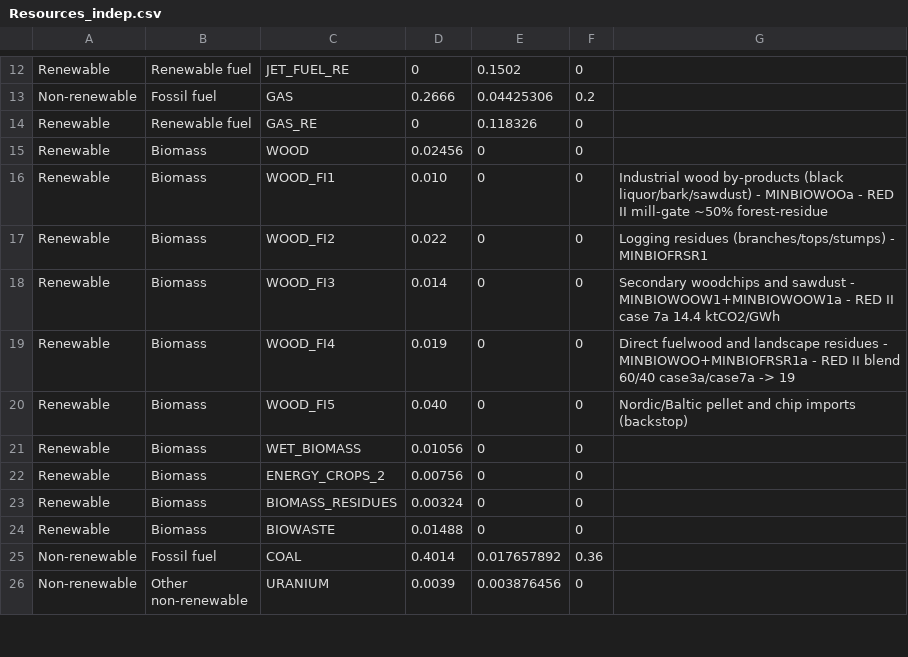
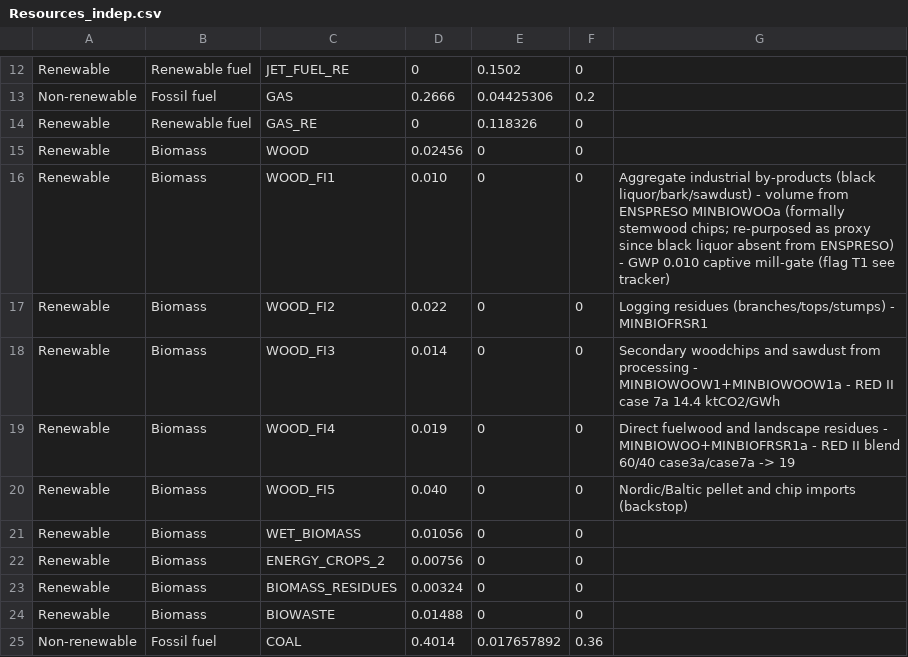
Before and after one commit to Mathnovchina/EnergyScope_multi_cells, a CSV file: Data/2035/00_INDEP/Resources_indep.csv, drawn as a sheet; only a part is shown, gaps mark what is left out; the shorter side is filled out with more unchanged rows.

Commit message:
Add IIASA meeting pack and supply audit docs
Introduces a full IIASA meeting-prep bundle: briefing/outline notes, a generated PPTX deck, and the deck generator script. Adds a new read-only traceability audit script plus detailed methodology/flags tracker docs for Finnish wood supply steps (T1–T14), and updates REVIEW_FLAGS with paste-ready Overleaf text.

Also propagates the adopted WOOD_FI1 interpretation (aggregate industrial by-product proxy) across scenario/method docs, paper draft text, plot labeling text, and resource CSV comments (wording-only updates), with backups captured under _backups/. AGENTS.md and project tracking entries were updated to record this workstream.

```diff
--- a/Data/2035/00_INDEP/Resources_indep.csv
+++ b/Data/2035/00_INDEP/Resources_indep.csv
@@ -15,5 +15,5 @@ Renewable,Renewable fuel,GAS_RE,0,0.118326,0,
 Renewable,Biomass,WOOD,0.02456,0,0,
-Renewable,Biomass,WOOD_FI1,0.010,0,0,Industrial wood by-products (black liquor/bark/sawdust) - MINBIOWOOa - RED II mill-gate ~50% forest-residue
+Renewable,Biomass,WOOD_FI1,0.010,0,0,Aggregate industrial by-products (black liquor/bark/sawdust) - volume from ENSPRESO MINBIOWOOa (formally stemwood chips; re-purposed as proxy since black liquor absent from ENSPRESO) - GWP 0.010 captive mill-gate (flag T1 see tracker)
 Renewable,Biomass,WOOD_FI2,0.022,0,0,Logging residues (branches/tops/stumps) - MINBIOFRSR1
-Renewable,Biomass,WOOD_FI3,0.014,0,0,Secondary woodchips and sawdust - MINBIOWOOW1+MINBIOWOOW1a - RED II case 7a 14.4 ktCO2/GWh
+Renewable,Biomass,WOOD_FI3,0.014,0,0,Secondary woodchips and sawdust from processing - MINBIOWOOW1+MINBIOWOOW1a - RED II case 7a 14.4 ktCO2/GWh
 Renewable,Biomass,WOOD_FI4,0.019,0,0,Direct fuelwood and landscape residues - MINBIOWOO+MINBIOFRSR1a - RED II blend 60/40 case3a/case7a -> 19
```
Also changed, not shown: 23 other files.
